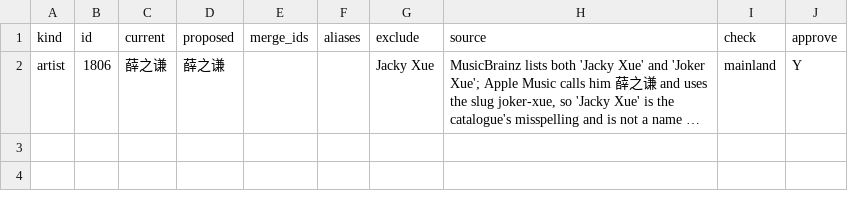
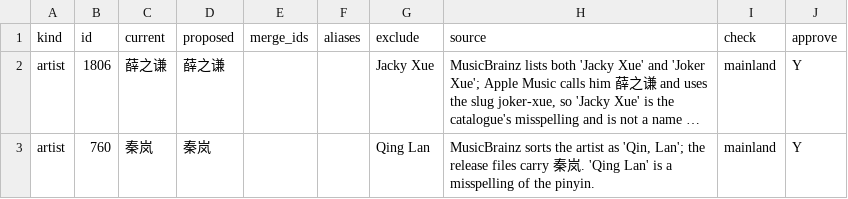
Before and after one commit to Edwynl/Velvet-HiFi-MP, a CSV file: docs/artist_alias_fix_2026-10-27.csv, drawn as a sheet; long unchanged cells end in …; the diff names each change by its address in the sheet, - before the commit and + after, or states it on an @@ line.

Commit message:
fix(library): drop two catalogue misspellings of the artists' names
'Jacky Xue' for 薛之谦 and 'Qing Lan' for 秦岚 are both spellings the
catalogues carry and neither artist records under. MusicBrainz sorts
秦岚 as 'Qin, Lan', and Apple Music calls 薛之谦 薛之谦 under the slug
joker-xue.

```diff
--- a/docs/artist_alias_fix_2026-10-27.csv
+++ b/docs/artist_alias_fix_2026-10-27.csv
+row 3: artist | 760 | 秦岚 | 秦岚 |  |  | Qing Lan | MusicBrainz sorts the artist as 'Qin, Lan'; the release files carry 秦岚. 'Qing Lan' is a misspelling of the pinyin. | mainland | Y
```
